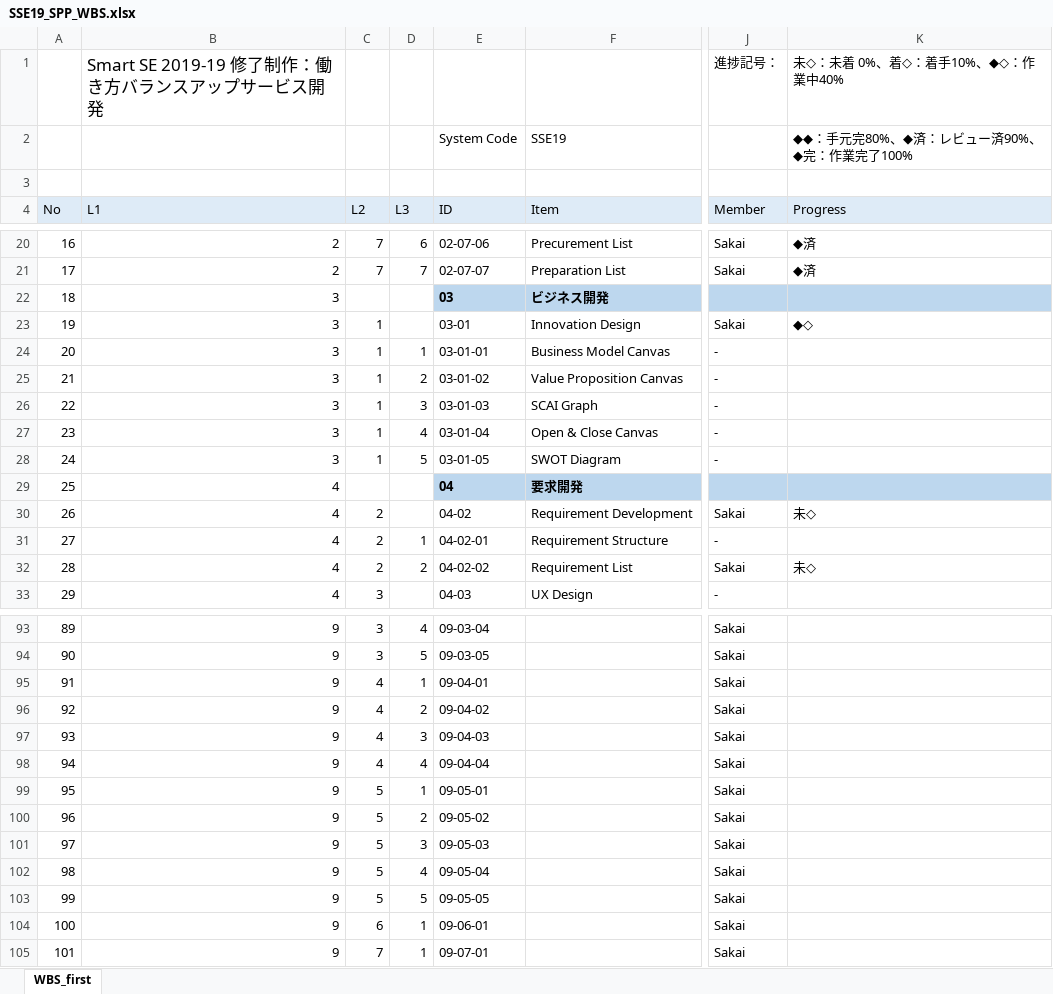
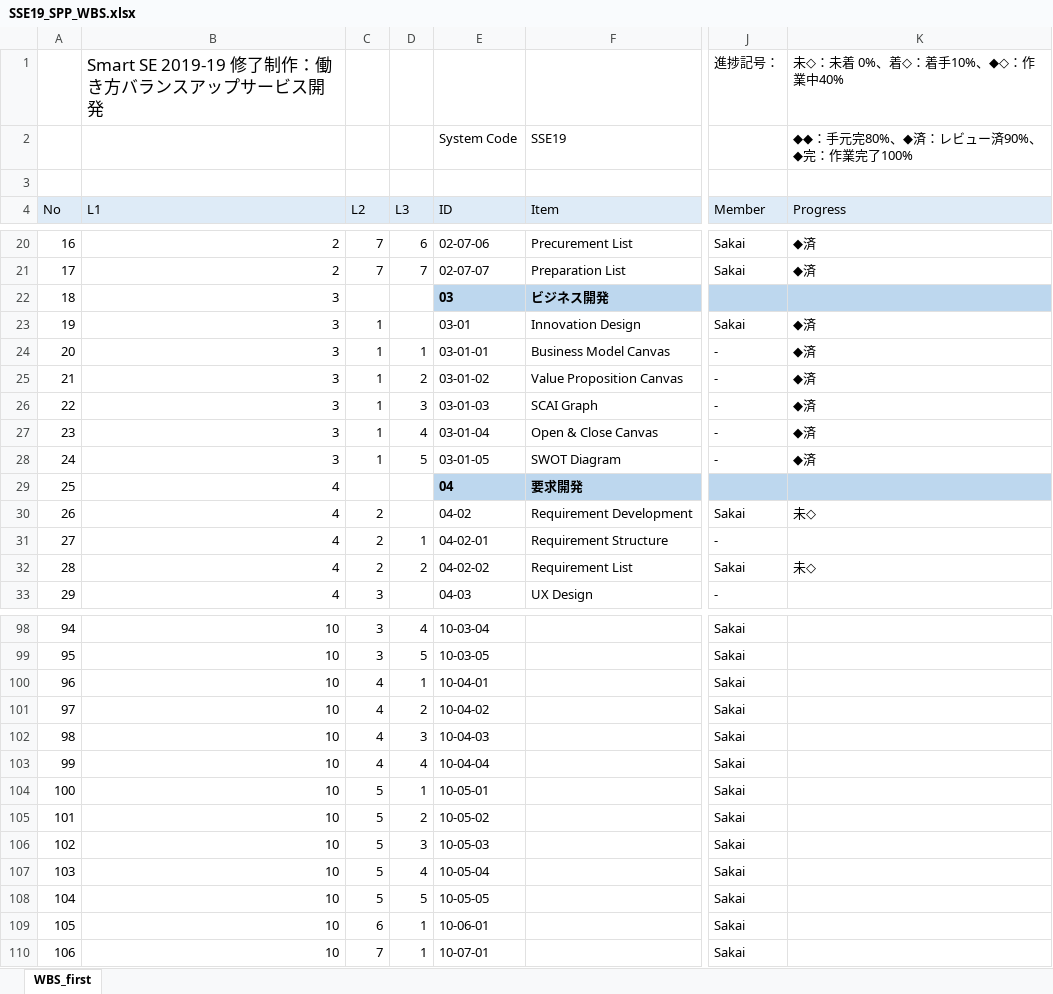
Before and after one commit to sakai-memoru/smartse19, an Excel workbook: _project_docs/SSE19_SPP_WBS.xlsx, sheet WBS_first, drawn as a sheet; only a part is shown, gaps mark what is left out; values as stored, in another font and other column widths than the file's, no borders; conditional formats not drawn; addresses are those after the commit; the diff covers the shown part only; the diff names each change by its address in the sheet, - before the commit and + after, or states it on an @@ line.

```diff
--- a/_project_docs/SSE19_SPP_WBS.xlsx (sheet WBS_first)
+++ b/_project_docs/SSE19_SPP_WBS.xlsx (sheet WBS_first)
-K23 (Progress): ◆◇
+K23 (Progress): ◆済
-K24:K28 (Progress): (empty)
+K24:K28 (Progress): ◆済
@@ column A (No) renumbered from row 56 down @@
-B98:B110 (L1): 9
+B98:B110 (L1): 10
-E98 (ID): 09-03-04
+E98 (ID): 10-03-04
-E99 (ID): 09-03-05
+E99 (ID): 10-03-05
-E100 (ID): 09-04-01
+E100 (ID): 10-04-01
-E101 (ID): 09-04-02
+E101 (ID): 10-04-02
-E102 (ID): 09-04-03
+E102 (ID): 10-04-03
-E103 (ID): 09-04-04
+E103 (ID): 10-04-04
-E104 (ID): 09-05-01
+E104 (ID): 10-05-01
-E105 (ID): 09-05-02
+E105 (ID): 10-05-02
-E106 (ID): 09-05-03
+E106 (ID): 10-05-03
-E107 (ID): 09-05-04
+E107 (ID): 10-05-04
-E108 (ID): 09-05-05
+E108 (ID): 10-05-05
-E109 (ID): 09-06-01
+E109 (ID): 10-06-01
-E110 (ID): 09-07-01
+E110 (ID): 10-07-01
```
Also changed, not shown: 5 added rows and 93 edited cells elsewhere in this sheet, formulas that keep their value, 2 other files.
